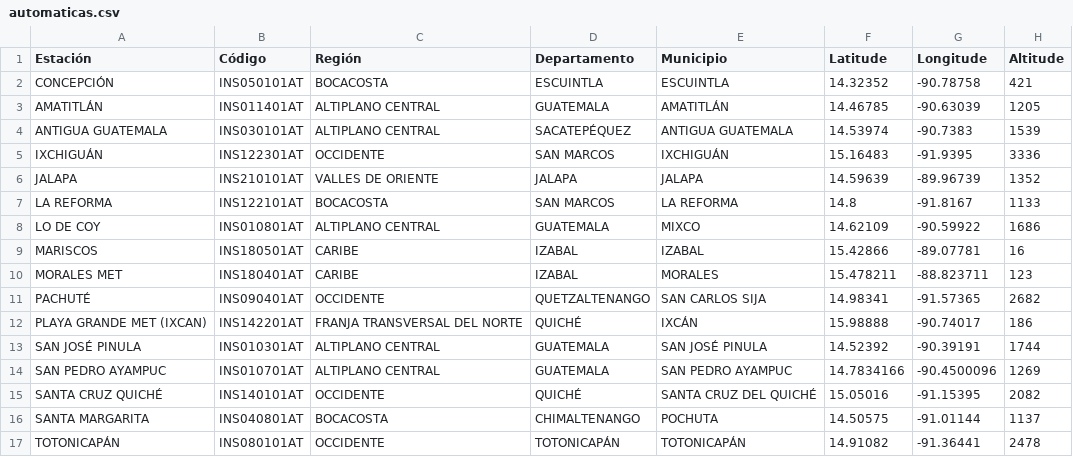
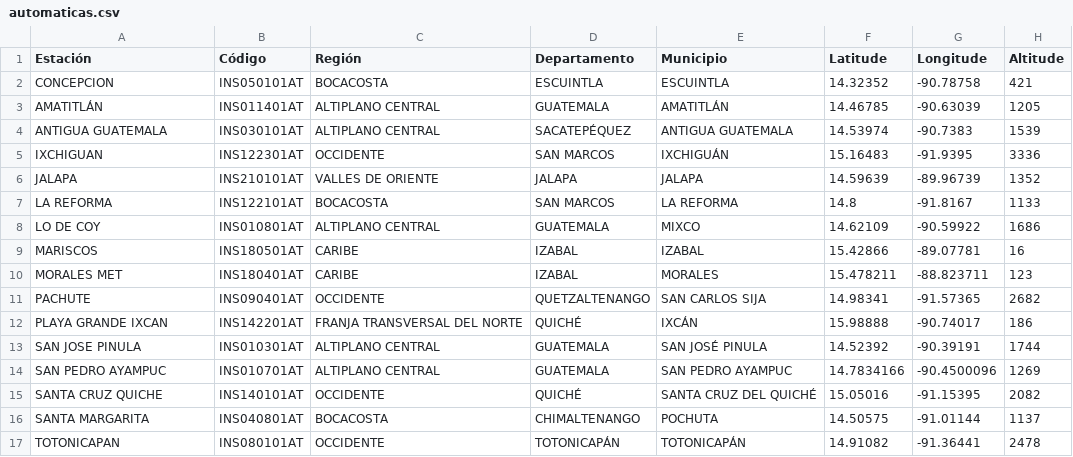
Before and after one commit to Climatologia-INSIVUMEH/Folium_clima, a CSV file: data/automaticas.csv, drawn as a sheet.

Commit message:
modified:   data/automaticas.csv 	modified:   data/convencionales.csv 	modified:   data/sinopticas.csv 	modified:   estaciones_df.py 	modified:   index.html

```diff
--- a/data/automaticas.csv
+++ b/data/automaticas.csv
@@ -1,6 +1,6 @@
 Estación,Código,Región,Departamento,Municipio,Latitude,Longitude,Altitude
-CONCEPCIÓN,INS050101AT,BOCACOSTA,ESCUINTLA,ESCUINTLA,14.32352,-90.78758,421
+CONCEPCION,INS050101AT,BOCACOSTA,ESCUINTLA,ESCUINTLA,14.32352,-90.78758,421
 AMATITLÁN,INS011401AT,ALTIPLANO CENTRAL,GUATEMALA,AMATITLÁN,14.46785,-90.63039,1205
 ANTIGUA GUATEMALA,INS030101AT,ALTIPLANO CENTRAL,SACATEPÉQUEZ,ANTIGUA GUATEMALA,14.53974,-90.7383,1539
-IXCHIGUÁN,INS122301AT,OCCIDENTE,SAN MARCOS,IXCHIGUÁN,15.16483,-91.9395,3336
+IXCHIGUAN,INS122301AT,OCCIDENTE,SAN MARCOS,IXCHIGUÁN,15.16483,-91.9395,3336
 JALAPA,INS210101AT,VALLES DE ORIENTE,JALAPA,JALAPA,14.59639,-89.96739,1352
@@ -10,8 +10,8 @@ MARISCOS,INS180501AT,CARIBE,IZABAL,IZABAL,15.42866,-89.07781,16
 MORALES MET,INS180401AT,CARIBE,IZABAL,MORALES,15.478211,-88.823711,123
-PACHUTÉ,INS090401AT,OCCIDENTE,QUETZALTENANGO,SAN CARLOS SIJA,14.98341,-91.57365,2682
-PLAYA GRANDE MET (IXCAN),INS142201AT,FRANJA TRANSVERSAL DEL NORTE,QUICHÉ,IXCÁN,15.98888,-90.74017,186
-SAN JOSÉ PINULA,INS010301AT,ALTIPLANO CENTRAL,GUATEMALA,SAN JOSÉ PINULA,14.52392,-90.39191,1744
+PACHUTE,INS090401AT,OCCIDENTE,QUETZALTENANGO,SAN CARLOS SIJA,14.98341,-91.57365,2682
+PLAYA GRANDE IXCAN,INS142201AT,FRANJA TRANSVERSAL DEL NORTE,QUICHÉ,IXCÁN,15.98888,-90.74017,186
+SAN JOSE PINULA,INS010301AT,ALTIPLANO CENTRAL,GUATEMALA,SAN JOSÉ PINULA,14.52392,-90.39191,1744
 SAN PEDRO AYAMPUC,INS010701AT,ALTIPLANO CENTRAL,GUATEMALA,SAN PEDRO AYAMPUC,14.7834166,-90.4500096,1269
-SANTA CRUZ QUICHÉ,INS140101AT,OCCIDENTE,QUICHÉ,SANTA CRUZ DEL QUICHÉ,15.05016,-91.15395,2082
+SANTA CRUZ QUICHE,INS140101AT,OCCIDENTE,QUICHÉ,SANTA CRUZ DEL QUICHÉ,15.05016,-91.15395,2082
 SANTA MARGARITA,INS040801AT,BOCACOSTA,CHIMALTENANGO,POCHUTA,14.50575,-91.01144,1137
-TOTONICAPÁN,INS080101AT,OCCIDENTE,TOTONICAPÁN,TOTONICAPÁN,14.91082,-91.36441,2478
+TOTONICAPAN,INS080101AT,OCCIDENTE,TOTONICAPÁN,TOTONICAPÁN,14.91082,-91.36441,2478
```
Also changed, not shown: data/convencionales.csv, data/sinopticas.csv, 2 other files.
